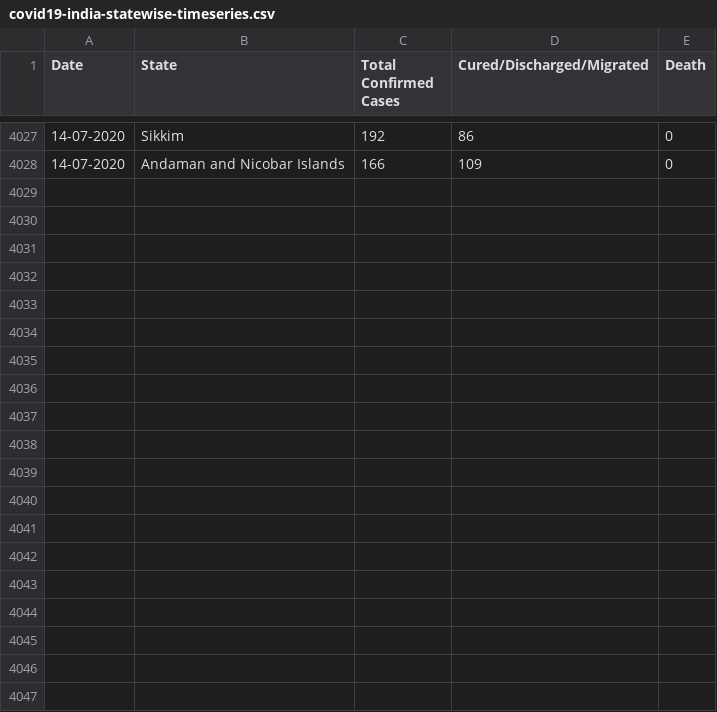
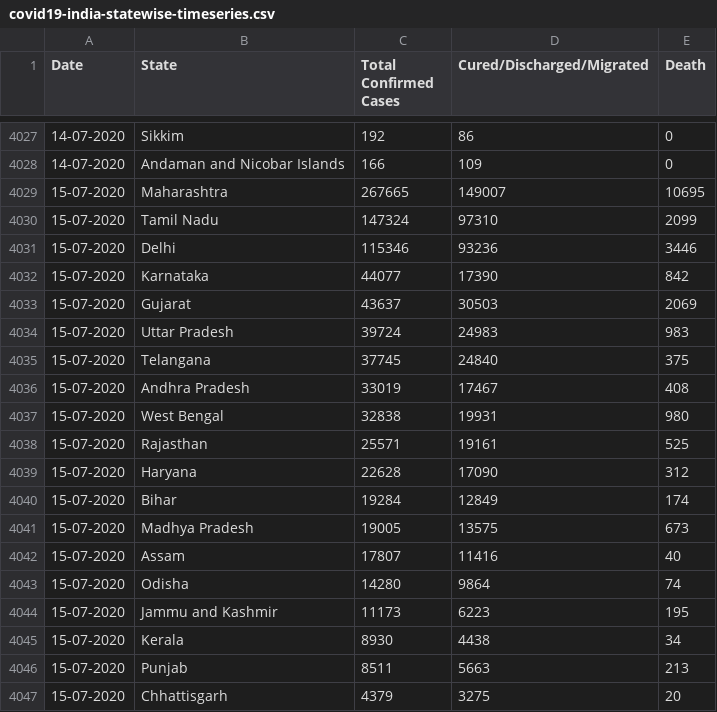
Before and after one commit to amitvsavant/covid19-india-state-timeseries, a CSV file: data/covid19-india-statewise-timeseries.csv, drawn as a sheet; only a part is shown, gaps mark what is left out; the diff covers the shown part only; the diff names each change by its address in the sheet, - before the commit and + after, or states it on an @@ line.

Commit message:
Updated on 16 July 2020

```diff
--- a/data/covid19-india-statewise-timeseries.csv
+++ b/data/covid19-india-statewise-timeseries.csv
+row 4029: 15-07-2020 | Maharashtra | 267665 | 149007 | 10695
+row 4030: 15-07-2020 | Tamil Nadu | 147324 | 97310 | 2099
+row 4031: 15-07-2020 | Delhi | 115346 | 93236 | 3446
+row 4032: 15-07-2020 | Karnataka | 44077 | 17390 | 842
+row 4033: 15-07-2020 | Gujarat | 43637 | 30503 | 2069
+row 4034: 15-07-2020 | Uttar Pradesh | 39724 | 24983 | 983
+row 4035: 15-07-2020 | Telangana | 37745 | 24840 | 375
+row 4036: 15-07-2020 | Andhra Pradesh | 33019 | 17467 | 408
+row 4037: 15-07-2020 | West Bengal | 32838 | 19931 | 980
+row 4038: 15-07-2020 | Rajasthan | 25571 | 19161 | 525
+row 4039: 15-07-2020 | Haryana | 22628 | 17090 | 312
+row 4040: 15-07-2020 | Bihar | 19284 | 12849 | 174
+row 4041: 15-07-2020 | Madhya Pradesh | 19005 | 13575 | 673
+row 4042: 15-07-2020 | Assam | 17807 | 11416 | 40
+row 4043: 15-07-2020 | Odisha | 14280 | 9864 | 74
+row 4044: 15-07-2020 | Jammu and Kashmir | 11173 | 6223 | 195
+row 4045: 15-07-2020 | Kerala | 8930 | 4438 | 34
+row 4046: 15-07-2020 | Punjab | 8511 | 5663 | 213
+row 4047: 15-07-2020 | Chhattisgarh | 4379 | 3275 | 20
```
Also changed, not shown: 16 added rows elsewhere in this file.
